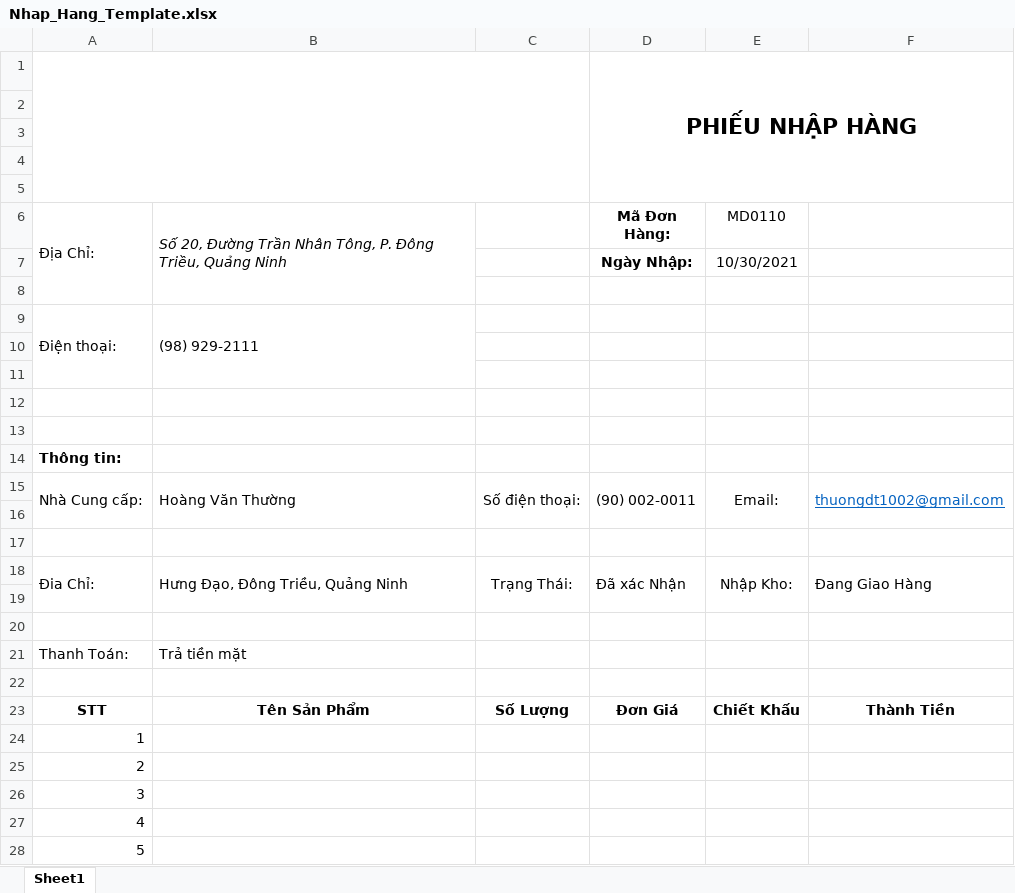
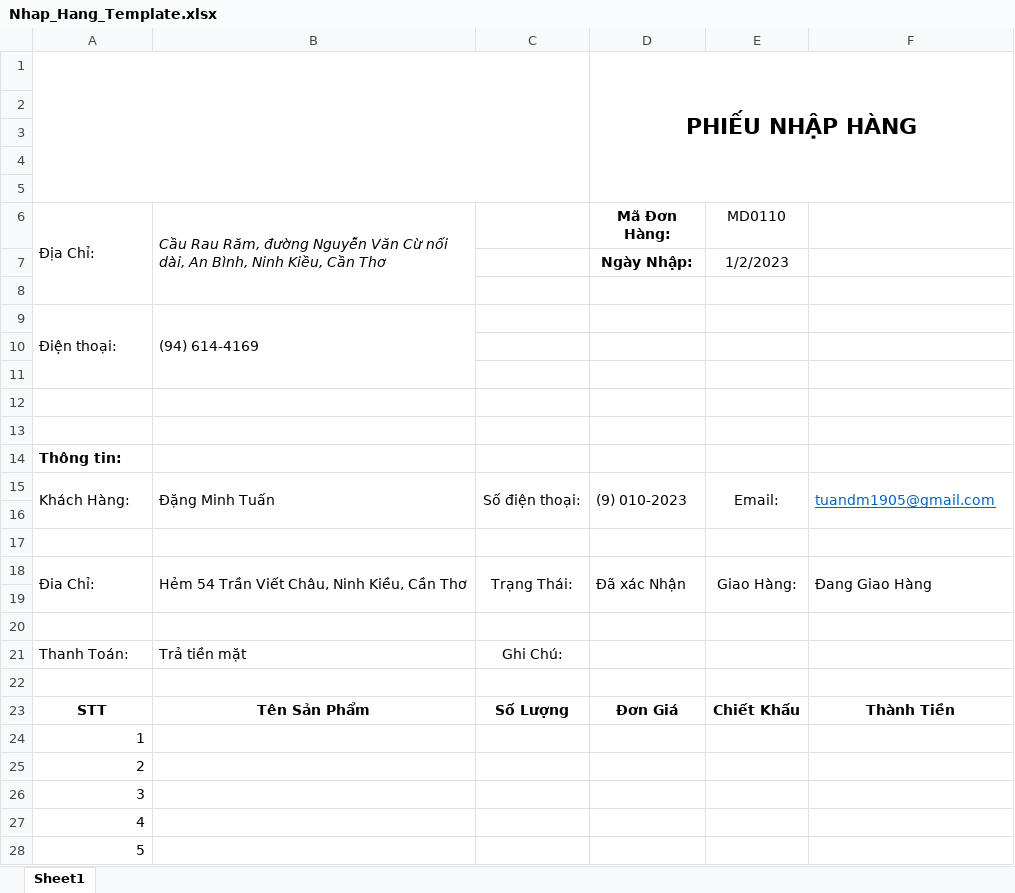
Before and after one commit to tuandm1905/NFTBOOKS, an Excel workbook: BaiTapLon/Resource/Template/Nhap_Hang_Template.xlsx, sheet Sheet1, drawn as a sheet; only a part is shown; values as stored, in another font and other column widths than the file's, no borders; charts and pictures not drawn; the diff names each change by its address in the sheet, - before the commit and + after, or states it on an @@ line.

```diff
--- a/BaiTapLon/Resource/Template/Nhap_Hang_Template.xlsx (sheet Sheet1)
+++ b/BaiTapLon/Resource/Template/Nhap_Hang_Template.xlsx (sheet Sheet1)
-B6: Số 20, Đường Trần Nhân Tông, P. Đông Triều, Quảng Ninh
+B6: Cầu Rau Răm, đường Nguyễn Văn Cừ nối dài, An Bình, Ninh Kiều, Cần Thơ
-E7 (MD0110): 10/30/2021
+E7 (MD0110): 1/2/2023
-B9: (98) 929-2111
+B9: (94) 614-4169
-A15 (Địa Chỉ:): Nhà Cung cấp:
+A15 (Địa Chỉ:): Khách Hàng:
-B15: Hoàng Văn Thường
+B15: Đặng Minh Tuấn
-D15 (Mã Đơn Hàng:): (90) 002-0011
+D15 (Mã Đơn Hàng:): (9) 010-2023
-F15: thuongdt1002@gmail.com
+F15: tuandm1905@gmail.com
-B18: Hưng Đạo, Đông Triều, Quảng Ninh
+B18: Hẻm 54 Trần Viết Châu, Ninh Kiều, Cần Thơ
-E18 (MD0110): Nhập Kho:
+E18 (MD0110): Giao Hàng:
-C21: (empty)
+C21: Ghi Chú:
```
Also changed, not shown: charts or pictures, BaiTapLon/Resource/Template/Hoa_Don_Template.xlsx, BaiTapLon/Resource/Template/Tempalet_Doanh_Thu.xlsx, 24 other files.
